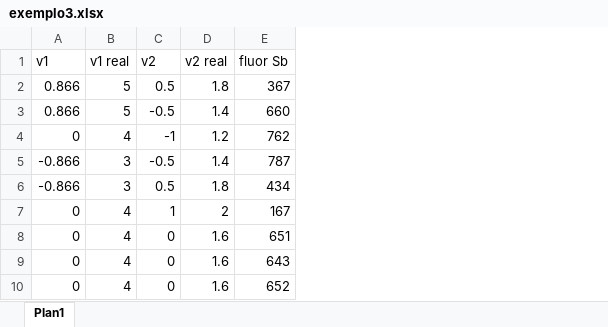
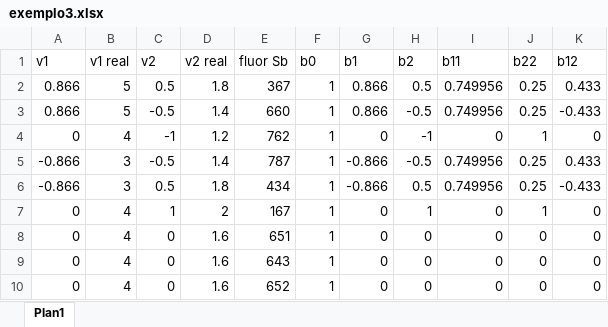
Before and after one commit to AndreSimao-alms/Curso-de-python, an Excel workbook: exemplos_tutorial_quimica_nova/exemplo3.xlsx, sheet Plan1, drawn as a sheet; values as stored, in another font and other column widths than the file's, no borders; the diff names each change by its address in the sheet, - before the commit and + after, or states it on an @@ line.

```diff
--- a/exemplos_tutorial_quimica_nova/exemplo3.xlsx (sheet Plan1)
+++ b/exemplos_tutorial_quimica_nova/exemplo3.xlsx (sheet Plan1)
+column F (b0), rows 2-10: all 1
+column G (b1), rows 2-10: 0.866 | 0.866 | 0 | -0.866 | -0.866 | 0 | 0 | 0 | 0
+column H (b2), rows 2-10: 0.5 | -0.5 | -1 | -0.5 | 0.5 | 1 | 0 | 0 | 0
+column I (b11), rows 2-10: 0.749956 | 0.749956 | 0 | 0.749956 | 0.749956 | 0 | 0 | 0 | 0
+column J (b22), rows 2-10: 0.25 | 0.25 | 1 | 0.25 | 0.25 | 1 | 0 | 0 | 0
+column K (b12), rows 2-10: 0.433 | -0.433 | 0 | 0.433 | -0.433 | 0 | 0 | 0 | 0
```
Also changed, not shown: exemplos_tutorial_quimica_nova/exemplo1.xlsx, exemplos_tutorial_quimica_nova/exemplo2.xlsx, 2 other files.
